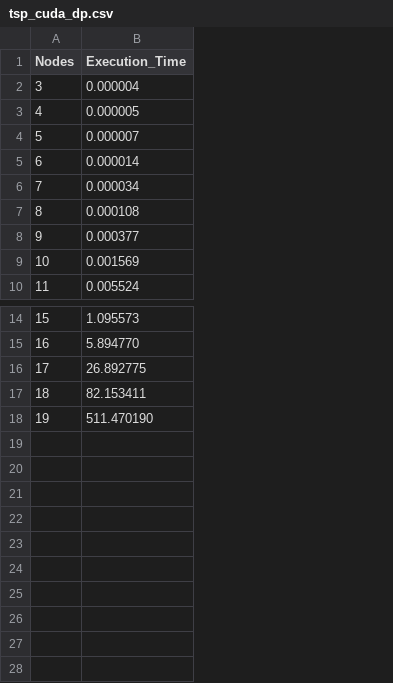
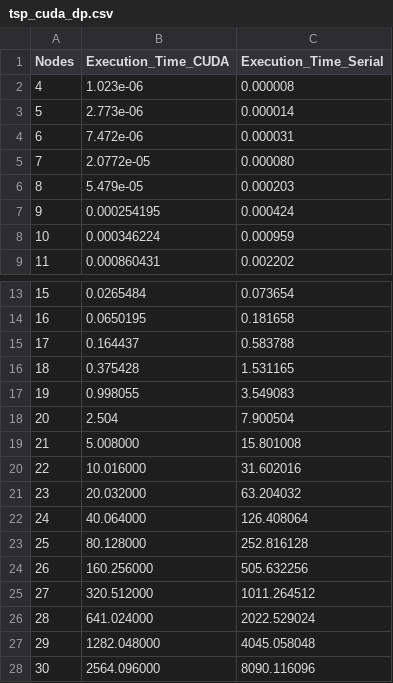
Before and after one commit to Nithin1729S/Parallel-TSP, a CSV file: Parallel/CUDA/DP/tsp_cuda_dp.csv, drawn as a sheet; only a part is shown, gaps mark what is left out; removed rows and columns are numbered as before the commit, all else as after; the diff names each change by its address in the sheet, - before the commit and + after, or states it on an @@ line.

```diff
--- a/Parallel/CUDA/DP/tsp_cuda_dp.csv
+++ b/Parallel/CUDA/DP/tsp_cuda_dp.csv
-column B (Execution_Time), rows 3-10: 0.000005 | 0.000007 | 0.000014 | 0.000034 | 0.000108 | 0.000377 | 0.001569 | 0.005524; rows 14-18: 1.095573 | 5.894770 | 26.892775 | 82.153411 | 511.470190
+column B (Execution_Time_CUDA), rows 2-9: 1.023e-06 | 2.773e-06 | 7.472e-06 | 2.0772e-05 | 5.479e-05 | 0.000254195 | 0.000346224 | 0.000860431; rows 13-17: 0.0265484 | 0.0650195 | 0.164437 | 0.375428 | 0.998055
+column C (Execution_Time_Serial), rows 2-9: 0.000008 | 0.000014 | 0.000031 | 0.000080 | 0.000203 | 0.000424 | 0.000959 | 0.002202; rows 13-17: 0.073654 | 0.181658 | 0.583788 | 1.531165 | 3.549083
-row 2: 3 | 0.000004
+row 18: 20 | 2.504 | 7.900504
+row 19: 21 | 5.008000 | 15.801008
+row 20: 22 | 10.016000 | 31.602016
+row 21: 23 | 20.032000 | 63.204032
+row 22: 24 | 40.064000 | 126.408064
+row 23: 25 | 80.128000 | 252.816128
+row 24: 26 | 160.256000 | 505.632256
+row 25: 27 | 320.512000 | 1011.264512
+row 26: 28 | 641.024000 | 2022.529024
+row 27: 29 | 1282.048000 | 4045.058048
+row 28: 30 | 2564.096000 | 8090.116096
```
Also changed, not shown: 9 other files.
